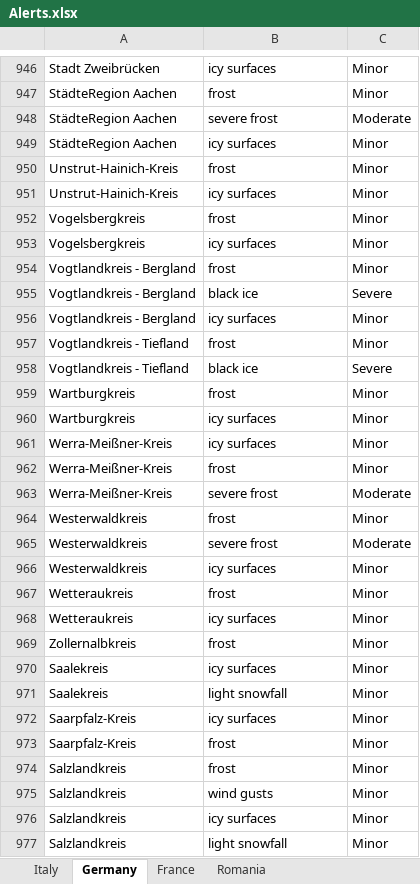
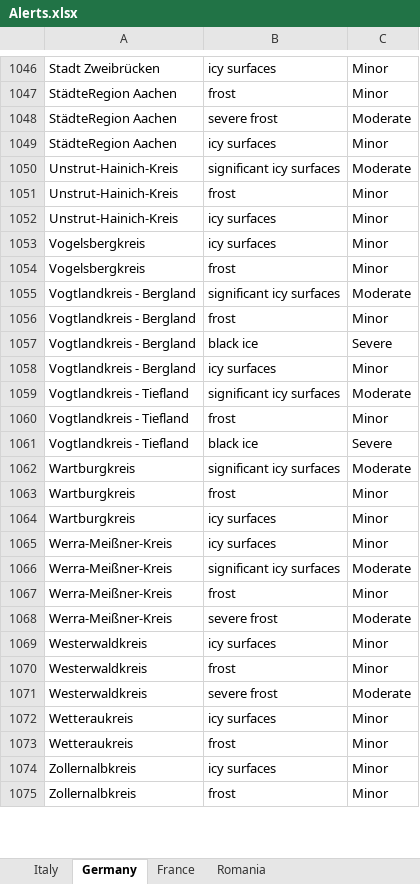
Before and after one commit to Stefan-Macovei-Grigoras/RPA-meteo-alarm, an Excel workbook: RPA_Meteo_Alert/Data/Alerts.xlsx, sheet Germany, drawn as a sheet; only a part is shown, gaps mark what is left out; values as stored, in another font and other column widths than the file's, no borders; removed rows and columns are numbered as before the commit, all else as after; the diff covers the shown part only; the diff names each change by its address in the sheet, - before the commit and + after, or states it on an @@ line.

```diff
--- a/RPA_Meteo_Alert/Data/Alerts.xlsx (sheet Germany)
+++ b/RPA_Meteo_Alert/Data/Alerts.xlsx (sheet Germany)
+row 1050: Unstrut-Hainich-Kreis | significant icy surfaces | Moderate
@@ row 953 moved to row 1053: Vogelsbergkreis @@
+row 1055: Vogtlandkreis - Bergland | significant icy surfaces | Moderate
+row 1059: Vogtlandkreis - Tiefland | significant icy surfaces | Moderate
+row 1062: Wartburgkreis | significant icy surfaces | Moderate
+row 1066: Werra-Meißner-Kreis | significant icy surfaces | Moderate
@@ row 966 moved to row 1069: Westerwaldkreis @@
+row 1072: Wetteraukreis | icy surfaces | Minor
-A1074: Wetteraukreis
+A1074: Zollernalbkreis
-row 970: Saalekreis | icy surfaces | Minor
-row 971: Saalekreis | light snowfall | Minor
-row 972: Saarpfalz-Kreis | icy surfaces | Minor
-row 973: Saarpfalz-Kreis | frost | Minor
-row 974: Salzlandkreis | frost | Minor
-row 975: Salzlandkreis | wind gusts | Minor
-row 976: Salzlandkreis | icy surfaces | Minor
-row 977: Salzlandkreis | light snowfall | Minor
```
Also changed, not shown: 99 added rows, 97 removed rows, 73 moved rows and 1 edited cell elsewhere in this sheet, 3 other files.
